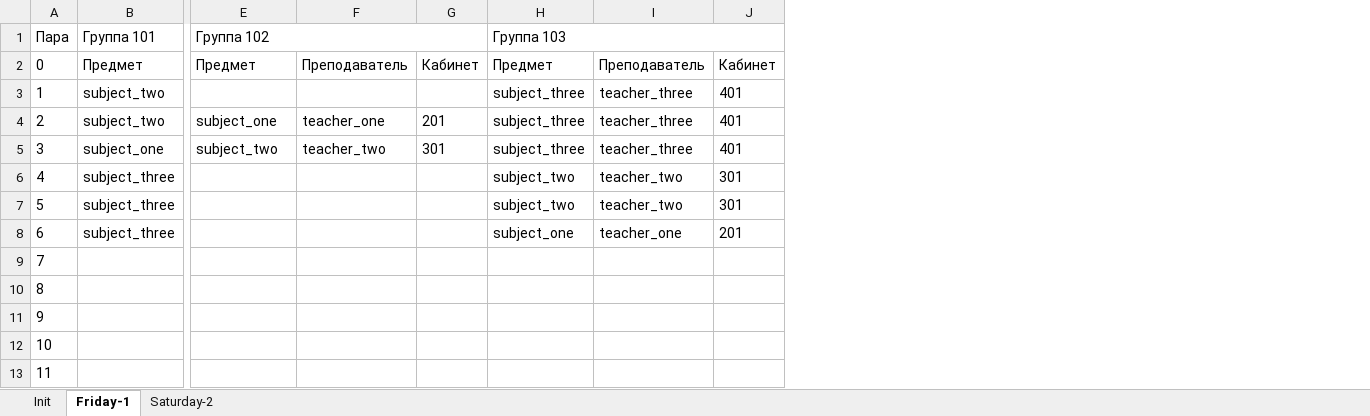
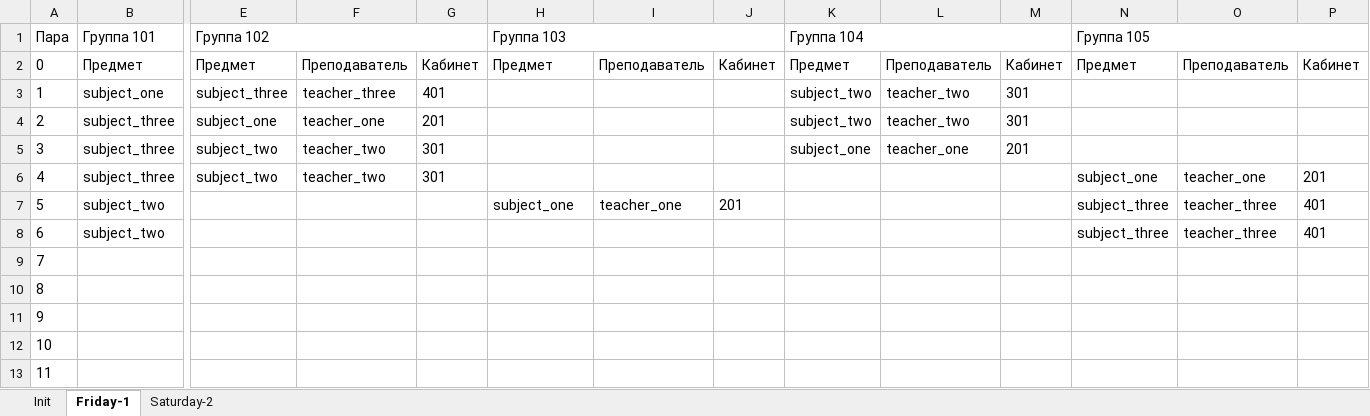
Before and after one commit to number571/schedule-generator, an Excel workbook: output/schedule.xlsx, sheet Friday-1, drawn as a sheet; only a part is shown, gaps mark what is left out; values as stored, in another font and other column widths than the file's, no borders; removed rows and columns are numbered as before the commit, all else as after; rows hold the shown columns only; the diff names each change by its address in the sheet, - before the commit and + after, or states it on an @@ line.

```diff
--- a/output/schedule.xlsx (sheet Friday-1)
+++ b/output/schedule.xlsx (sheet Friday-1)
+column I, row 2: Преподаватель
+column J, row 2: Кабинет
+column K (Группа 104), rows 2-5: Предмет | subject_two | subject_two | subject_one
+column N (Группа 105), row 2: Предмет
+column O, row 2: Преподаватель
+column P, row 2: Кабинет
-H1:J1 merged
+H1:J1 merged
-row 3: 1 | subject_two |  |  |  | subject_three | teacher_three | 401
-row 4: 2 | subject_two | subject_one | teacher_one | 201 | subject_three | teacher_three | 401
@@ column A (Пара) renumbered between rows 3 and 5 @@
-E3 (Группа 102): subject_two
+E3 (Группа 102): subject_three
-F3: teacher_two
+F3: teacher_three
-G3: 301
+G3: 401
-H3 (Группа 103): subject_three
+H3 (Группа 103): (empty)
-L3: teacher_three
+L3: teacher_two
-M3: 401
+M3: 301
-E4 (Группа 102): (empty)
+E4 (Группа 102): subject_one
-F4: (empty)
+F4: teacher_one
-G4: (empty)
+G4: 201
-H4 (Группа 103): subject_two
+H4 (Группа 103): (empty)
-row 7: 5 | subject_three |  |  |  | subject_two | teacher_two | 301
-E5 (Группа 102): (empty)
+E5 (Группа 102): subject_two
-F5: (empty)
+F5: teacher_two
-G5: (empty)
+G5: 301
-H5 (Группа 103): subject_one
+H5 (Группа 103): (empty)
+row 6: 4 | subject_three | subject_two | teacher_two | 301 |  |  |  |  |  |  | subject_one | teacher_one | 201
+row 7: 5 | subject_two |  |  |  | subject_one | teacher_one | 201 |  |  |  | subject_three | teacher_three | 401
+row 8: 6 | subject_two |  |  |  |  |  |  |  |  |  | subject_three | teacher_three | 401
```
Also changed, not shown: sheet Saturday-2, 3 other files.
